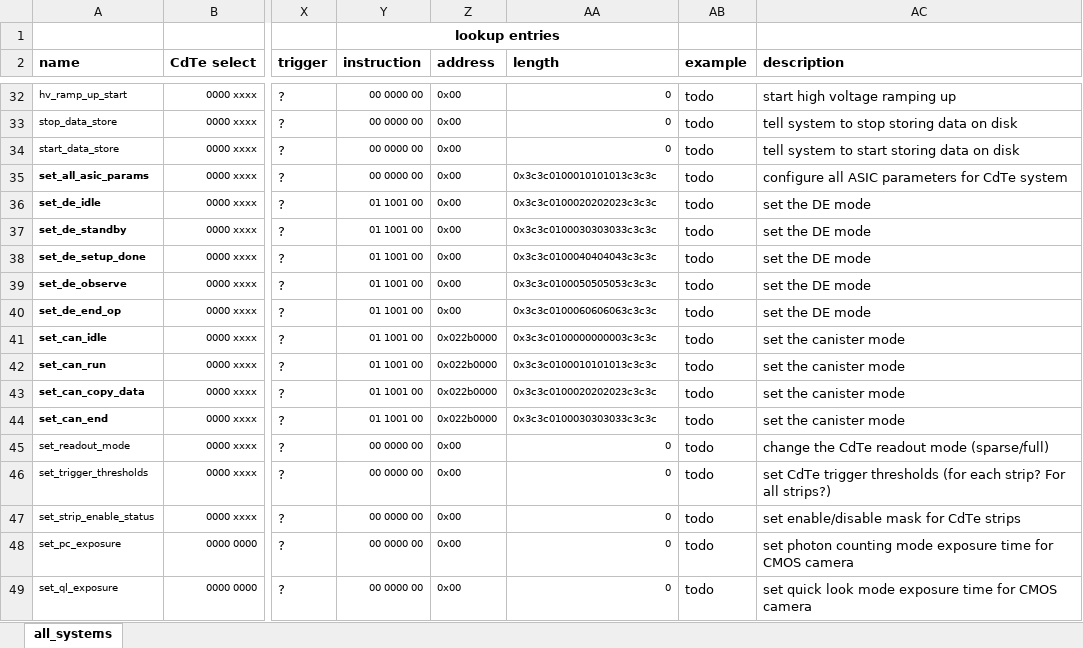
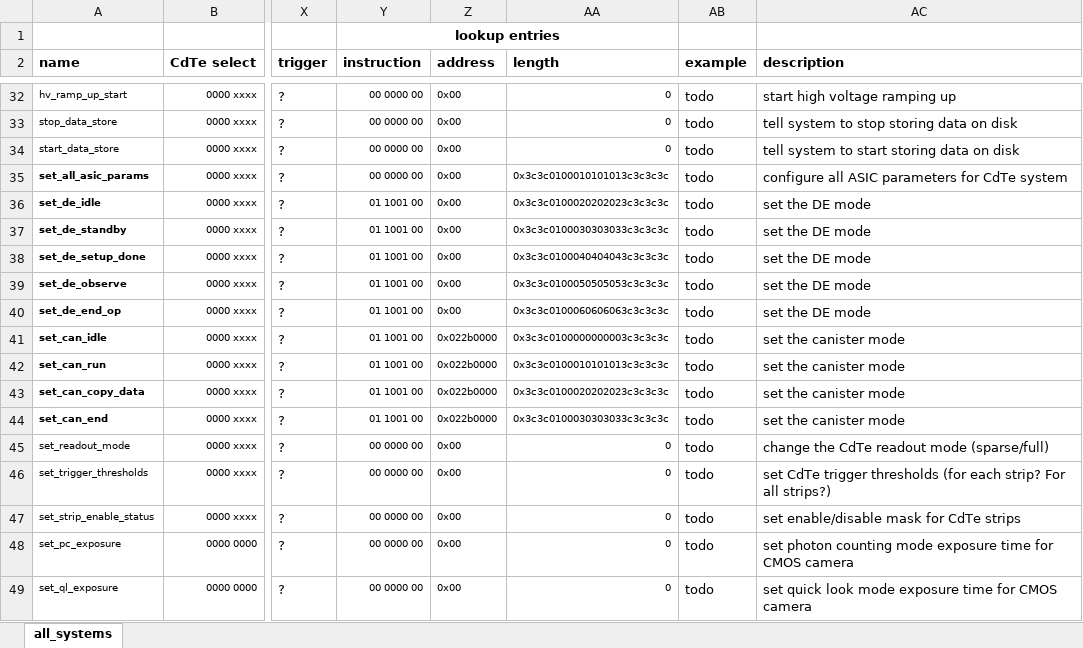
Before and after one commit to foxsi/foxsi4-commands, an Excel workbook: command_deck.xlsx, sheet all_systems, drawn as a sheet; only a part is shown, gaps mark what is left out; values as stored, in another font and other column widths than the file's, no borders; the diff names each change by its address in the sheet, - before the commit and + after, or states it on an @@ line.

Commit message:
fixing typo in write value

```diff
--- a/command_deck.xlsx (sheet all_systems)
+++ b/command_deck.xlsx (sheet all_systems)
-AA35 (length): 0x3c3c0100010101013c3c3c
+AA35 (length): 0x3c3c0100010101013c3c3c3c
-AA36 (length): 0x3c3c0100020202023c3c3c
+AA36 (length): 0x3c3c0100020202023c3c3c3c
-AA37 (length): 0x3c3c0100030303033c3c3c
+AA37 (length): 0x3c3c0100030303033c3c3c3c
-AA38 (length): 0x3c3c0100040404043c3c3c
+AA38 (length): 0x3c3c0100040404043c3c3c3c
-AA39 (length): 0x3c3c0100050505053c3c3c
+AA39 (length): 0x3c3c0100050505053c3c3c3c
-AA40 (length): 0x3c3c0100060606063c3c3c
+AA40 (length): 0x3c3c0100060606063c3c3c3c
-AA41 (length): 0x3c3c0100000000003c3c3c
+AA41 (length): 0x3c3c0100000000003c3c3c3c
-AA42 (length): 0x3c3c0100010101013c3c3c
+AA42 (length): 0x3c3c0100010101013c3c3c3c
-AA43 (length): 0x3c3c0100020202023c3c3c
+AA43 (length): 0x3c3c0100020202023c3c3c3c
-AA44 (length): 0x3c3c0100030303033c3c3c
+AA44 (length): 0x3c3c0100030303033c3c3c3c
```
Also changed, not shown: 1 other file.
